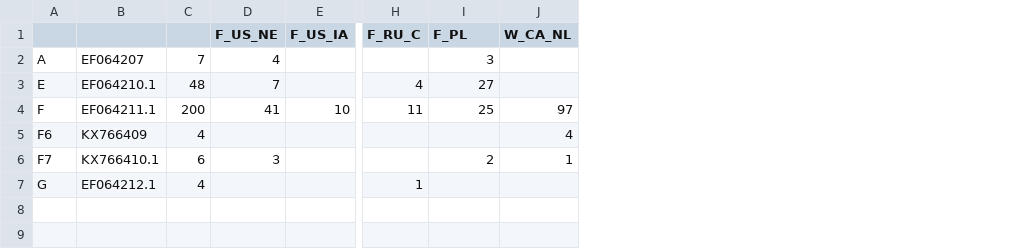
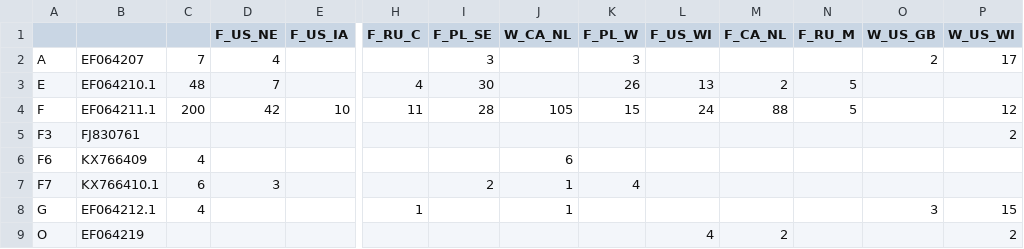
Before and after one commit to rando2/mtDNA-network, a CSV file: network/cytb-results.csv, drawn as a sheet; only a part is shown, gaps mark what is left out; addresses are those after the commit; rows hold the shown columns only; the diff names each change by its address in the sheet, - before the commit and + after, or states it on an @@ line.

```diff
--- a/network/cytb-results.csv
+++ b/network/cytb-results.csv
+column K (F_PL_W), rows 2-4: 3 | 26 | 15; row 7: 4
+column L (F_US_WI), rows 3-4: 13 | 24
+column M (F_CA_NL), rows 3-4: 2 | 88
+column N (F_RU_M), rows 3-4: 5 | 5
+column O (W_US_GB), row 2: 2; row 8: 3
+column P (W_US_WI), rows 2-4: 17 |  | 12; row 8: 15
-I1: F_PL
+I1: F_PL_SE
-I3 (F_PL_SE): 27
+I3 (F_PL_SE): 30
-D4 (F_US_NE): 41
+D4 (F_US_NE): 42
-I4 (F_PL_SE): 25
+I4 (F_PL_SE): 28
-J4 (W_CA_NL): 97
+J4 (W_CA_NL): 105
+row 5: F3 | FJ830761 |  |  |  |  |  |  |  |  |  |  |  | 2
-J6 (W_CA_NL): 4
+J6 (W_CA_NL): 6
-J8 (W_CA_NL): (empty)
+J8 (W_CA_NL): 1
+row 9: O | EF064219 |  |  |  |  |  |  |  | 4 | 2 |  |  | 2
```
Also changed, not shown: network/dloop-results.csv.
